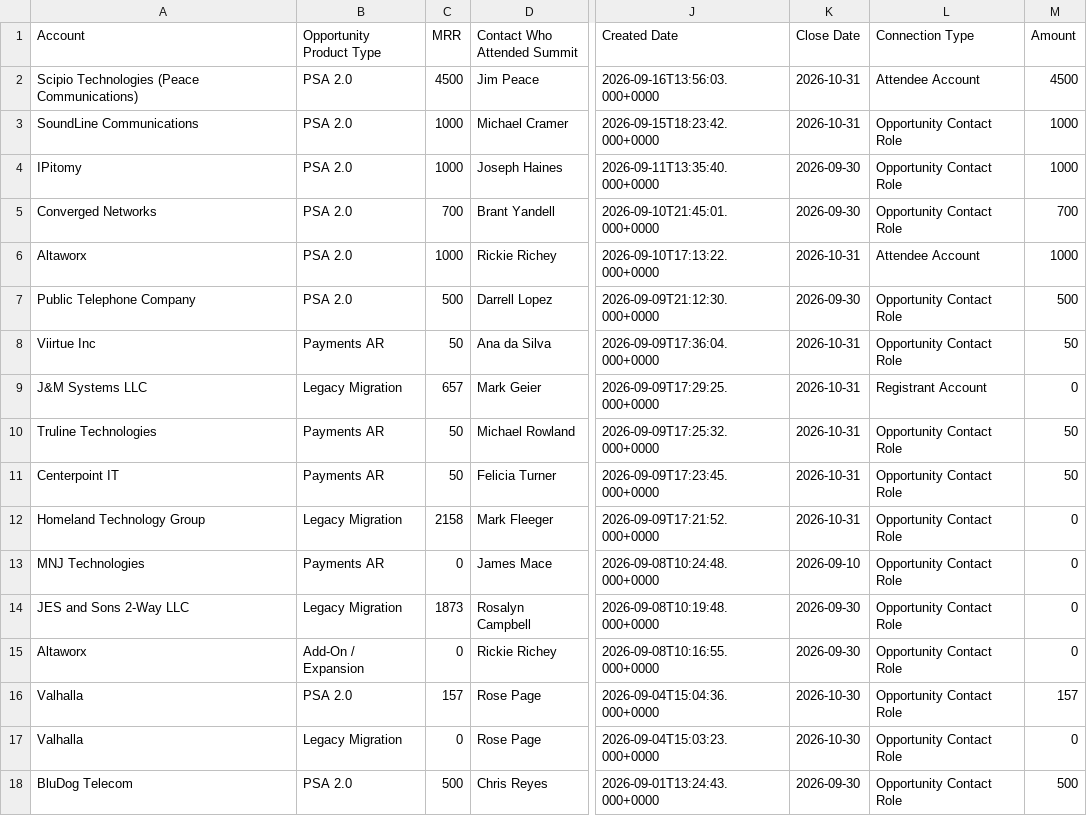
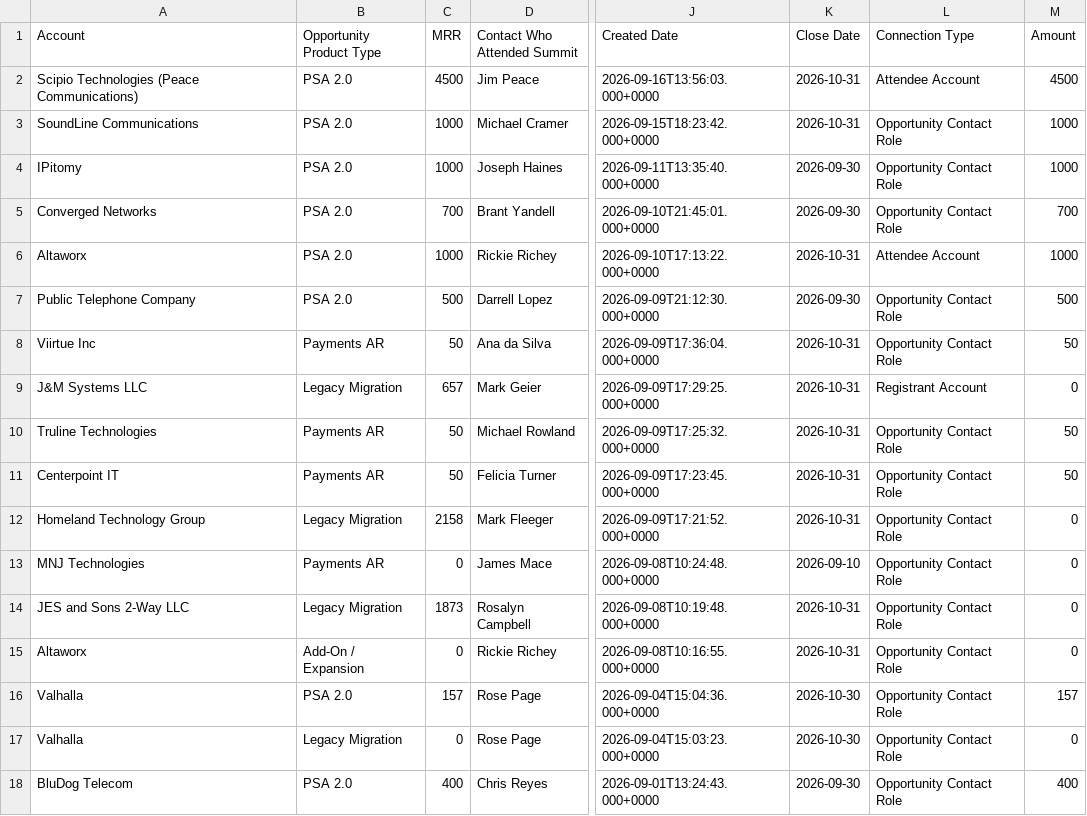
Before and after one commit to duaassistantbot-glitch/Client-Summit, a CSV file: summit-opportunities.csv, drawn as a sheet; only a part is shown, gaps mark what is left out; the diff names each change by its address in the sheet, - before the commit and + after, or states it on an @@ line.

Commit message:
Refresh Summit opportunity dashboard data

```diff
--- a/summit-opportunities.csv
+++ b/summit-opportunities.csv
-K14:K15 (Close Date): 2026-09-30
+K14:K15 (Close Date): 2026-10-31
-C18 (MRR): 500
+C18 (MRR): 400
-M18 (Amount): 500
+M18 (Amount): 400
```
Also changed, not shown: 2 other files.
